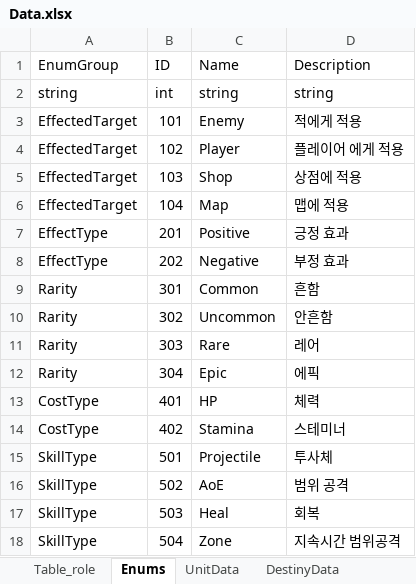
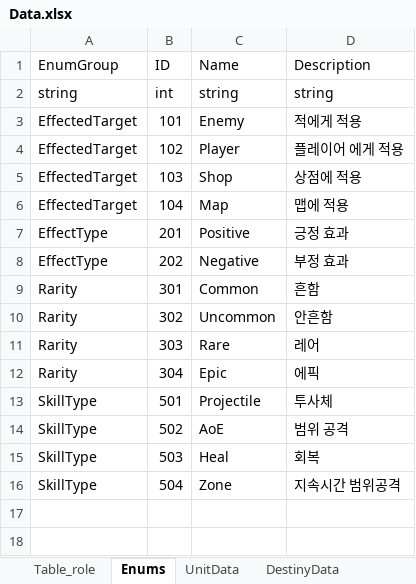
Before and after one commit to autos1123/CodeLike, an Excel workbook: Assets/DataTable/Data.xlsx, sheet Enums, drawn as a sheet; values as stored, in another font and other column widths than the file's, no borders; the diff names each change by its address in the sheet, - before the commit and + after, or states it on an @@ line.

```diff
--- a/Assets/DataTable/Data.xlsx (sheet Enums)
+++ b/Assets/DataTable/Data.xlsx (sheet Enums)
-row 13: CostType | 401 | HP | 체력
-row 14: CostType | 402 | Stamina | 스테미너
```
Also changed, not shown: sheet ActiveItemEffectData, 8 other files.
